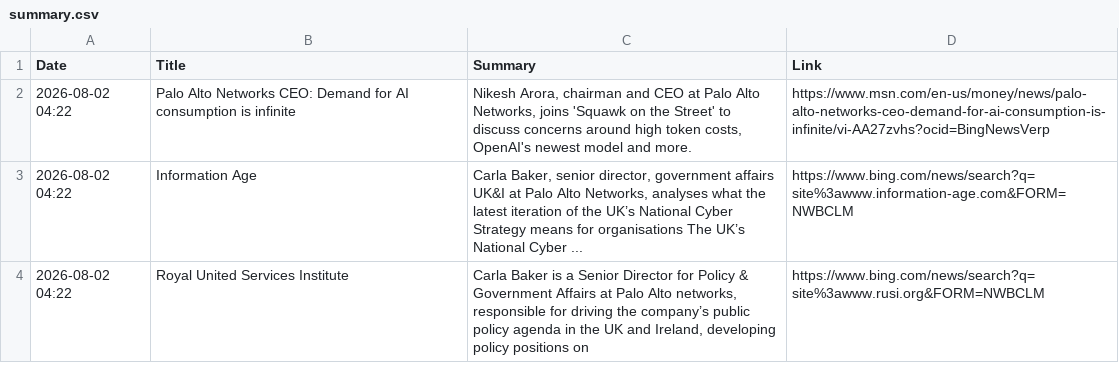
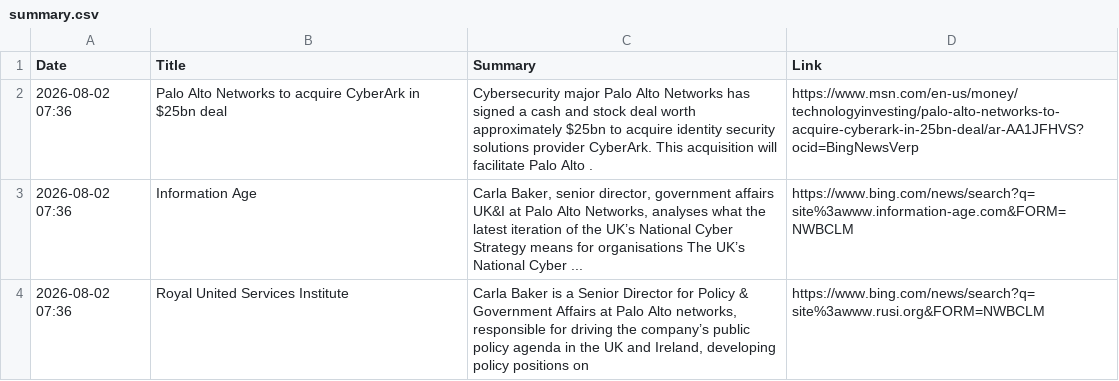
Before and after one commit to ashnaHPR/HPRxPANW-UK-tracker, a CSV file: summaries/weekly/summary.csv, drawn as a sheet.

```diff
--- a/summaries/weekly/summary.csv
+++ b/summaries/weekly/summary.csv
@@ -1,4 +1,4 @@
 Date,Title,Summary,Link
-2026-08-02 04:22,Palo Alto Networks CEO: Demand for AI consumption is infinite,"Nikesh Arora, chairman and CEO at Palo Alto Networks, joins 'Squawk on the Street' to discuss concerns around high token costs, OpenAI's newest model and more.",https://www.msn.com/en-us/money/news/palo-alto-networks-ceo-demand-for-ai-consumption-is-infinite/vi-AA27zvhs?ocid=BingNewsVerp
-2026-08-02 04:22,Information Age,"Carla Baker, senior director, government affairs UK&I at Palo Alto Networks, analyses what the latest iteration of the UK’s National Cyber Strategy means for organisations The UK’s National Cyber ...",https://www.bing.com/news/search?q=site%3awww.information-age.com&FORM=NWBCLM
-2026-08-02 04:22,Royal United Services Institute,"Carla Baker is a Senior Director for Policy & Government Affairs at Palo Alto networks, responsible for driving the company’s public policy agenda in the UK and Ireland, developing policy positions on",https://www.bing.com/news/search?q=site%3awww.rusi.org&FORM=NWBCLM
+2026-08-02 07:36,Palo Alto Networks to acquire CyberArk in $25bn deal,Cybersecurity major Palo Alto Networks has signed a cash and stock deal worth approximately $25bn to acquire identity security solutions provider CyberArk. This acquisition will facilitate Palo Alto .,https://www.msn.com/en-us/money/technologyinvesting/palo-alto-networks-to-acquire-cyberark-in-25bn-deal/ar-AA1JFHVS?ocid=BingNewsVerp
+2026-08-02 07:36,Information Age,"Carla Baker, senior director, government affairs UK&I at Palo Alto Networks, analyses what the latest iteration of the UK’s National Cyber Strategy means for organisations The UK’s National Cyber ...",https://www.bing.com/news/search?q=site%3awww.information-age.com&FORM=NWBCLM
+2026-08-02 07:36,Royal United Services Institute,"Carla Baker is a Senior Director for Policy & Government Affairs at Palo Alto networks, responsible for driving the company’s public policy agenda in the UK and Ireland, developing policy positions on",https://www.bing.com/news/search?q=site%3awww.rusi.org&FORM=NWBCLM
```
Also changed, not shown: summaries/monthly/2026/08.csv, 1 other file.
